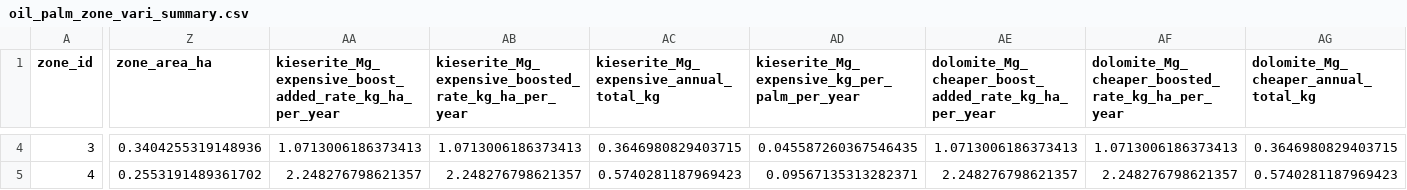
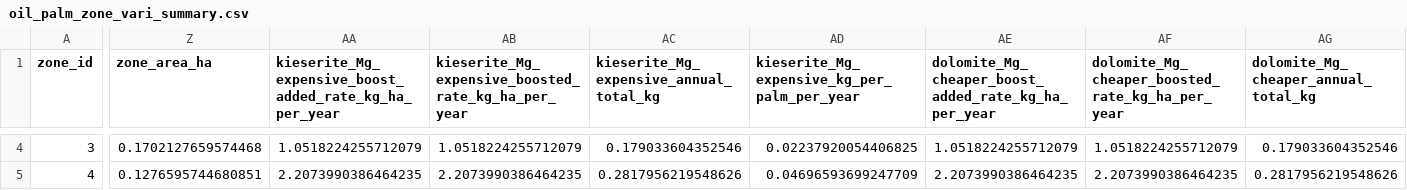
Before and after one commit to PT-Tunas-Kelapa-Tunggal/machine-learning, a CSV file: segmentation/iteration2/oil_palm_zone_vari_summary.csv, drawn as a sheet; only a part is shown, gaps mark what is left out; the diff covers the shown part only; the diff names each change by its address in the sheet, - before the commit and + after, or states it on an @@ line.

```diff
--- a/segmentation/iteration2/oil_palm_zone_vari_summary.csv
+++ b/segmentation/iteration2/oil_palm_zone_vari_summary.csv
-Z4 (zone_area_ha): 0.3404255319148936
+Z4 (zone_area_ha): 0.1702127659574468
-AA4: 1.0713006186373413
+AA4: 1.0518224255712079
-AB4: 1.0713006186373413
+AB4: 1.0518224255712079
-AC4: 0.3646980829403715
+AC4: 0.179033604352546
-AD4: 0.045587260367546435
+AD4: 0.02237920054406825
-AE4: 1.0713006186373413
+AE4: 1.0518224255712079
-AF4: 1.0713006186373413
+AF4: 1.0518224255712079
-AG4: 0.3646980829403715
+AG4: 0.179033604352546
-Z5 (zone_area_ha): 0.2553191489361702
+Z5 (zone_area_ha): 0.1276595744680851
-AA5: 2.248276798621357
+AA5: 2.2073990386464235
-AB5: 2.248276798621357
+AB5: 2.2073990386464235
-AC5: 0.5740281187969423
+AC5: 0.2817956219548626
-AD5: 0.09567135313282371
+AD5: 0.04696593699247709
-AE5: 2.248276798621357
+AE5: 2.2073990386464235
-AF5: 2.248276798621357
+AF5: 2.2073990386464235
-AG5: 0.5740281187969423
+AG5: 0.2817956219548626
```
Also changed, not shown: 70 edited cells elsewhere in this file, segmentation/iteration2/oil_palm_zone_fertilizer_product_mass.csv, 3 other files.
